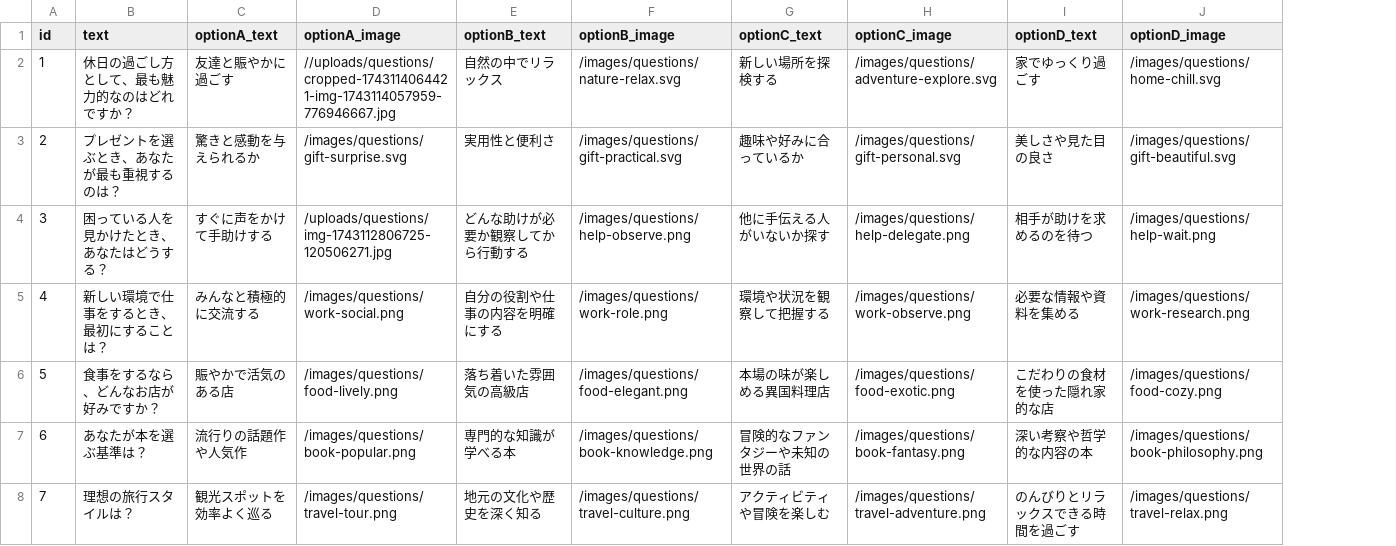
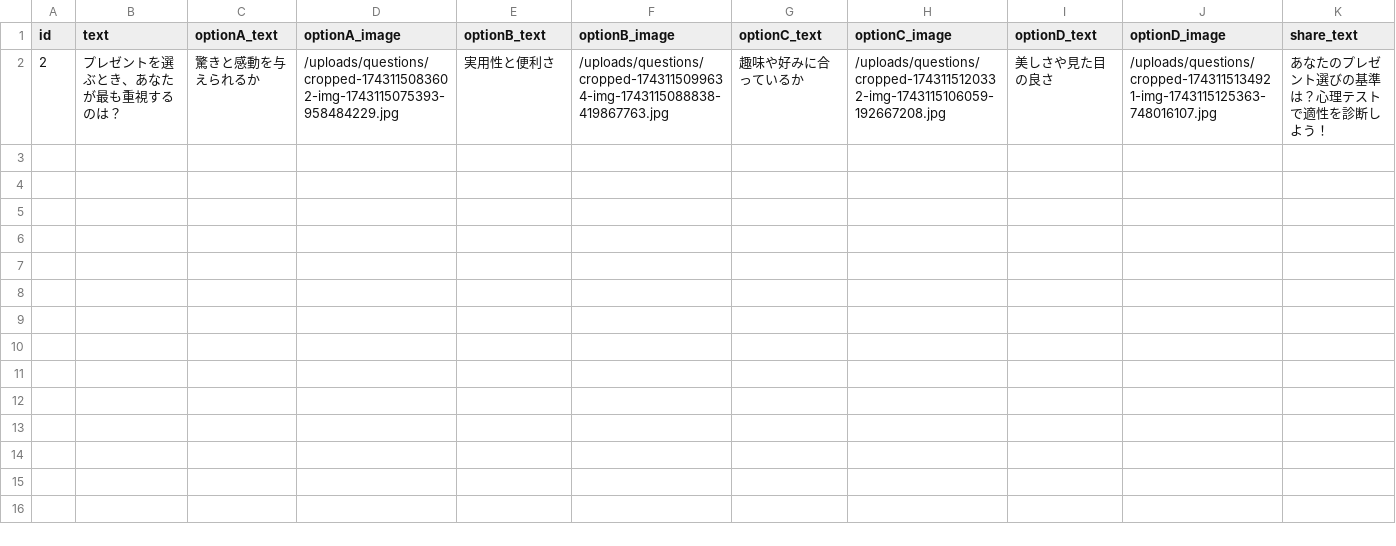
Before and after one commit to hrdmtr/emfortune, a CSV file: data/questions/questions.csv, drawn as a sheet; removed rows and columns are numbered as before the commit, all else as after; the diff names each change by its address in the sheet, - before the commit and + after, or states it on an @@ line.

```diff
--- a/data/questions/questions.csv
+++ b/data/questions/questions.csv
+column K (share_text), row 2: あなたのプレゼント選びの基準は？心理テストで適性を診断しよう！
-row 2: 1 | 休日の過ごし方として、最も魅力的なのはどれですか？ | 友達と賑やかに過ごす | //uploads/questions/cropped-1743114064421-img-1743114057959-776946667.jpg | 自然の中でリラックス | /images/questions/nature-relax.svg | 新しい場所を探検する | /images/questions/adventure-explore.svg | 家でゆっくり過ごす | /images/questions/home-chill.svg
-D2 (optionA_image): /images/questions/gift-surprise.svg
+D2 (optionA_image): /uploads/questions/cropped-1743115083602-img-1743115075393-958484229.jpg
-F2 (optionB_image): /images/questions/gift-practical.svg
+F2 (optionB_image): /uploads/questions/cropped-1743115099634-img-1743115088838-419867763.jpg
-H2 (optionC_image): /images/questions/gift-personal.svg
+H2 (optionC_image): /uploads/questions/cropped-1743115120332-img-1743115106059-192667208.jpg
-J2 (optionD_image): /images/questions/gift-beautiful.svg
+J2 (optionD_image): /uploads/questions/cropped-1743115134921-img-1743115125363-748016107.jpg
-row 4: 3 | 困っている人を見かけたとき、あなたはどうする？ | すぐに声をかけて手助けする | /uploads/questions/img-1743112806725-120506271.jpg | どんな助けが必要か観察してから行動する | /images/questions/help-observe.png | 他に手伝える人がいないか探す | /images/questions/help-delegate.png | 相手が助けを求めるのを待つ | /images/questions/help-wait.png
-row 5: 4 | 新しい環境で仕事をするとき、最初にすることは？ | みんなと積極的に交流する | /images/questions/work-social.png | 自分の役割や仕事の内容を明確にする | /images/questions/work-role.png | 環境や状況を観察して把握する | /images/questions/work-observe.png | 必要な情報や資料を集める | /images/questions/work-research.png
-row 6: 5 | 食事をするなら、どんなお店が好みですか？ | 賑やかで活気のある店 | /images/questions/food-lively.png | 落ち着いた雰囲気の高級店 | /images/questions/food-elegant.png | 本場の味が楽しめる異国料理店 | /images/questions/food-exotic.png | こだわりの食材を使った隠れ家的な店 | /images/questions/food-cozy.png
-row 7: 6 | あなたが本を選ぶ基準は？ | 流行りの話題作や人気作 | /images/questions/book-popular.png | 専門的な知識が学べる本 | /images/questions/book-knowledge.png | 冒険的なファンタジーや未知の世界の話 | /images/questions/book-fantasy.png | 深い考察や哲学的な内容の本 | /images/questions/book-philosophy.png
-row 8: 7 | 理想の旅行スタイルは？ | 観光スポットを効率よく巡る | /images/questions/travel-tour.png | 地元の文化や歴史を深く知る | /images/questions/travel-culture.png | アクティビティや冒険を楽しむ | /images/questions/travel-adventure.png | のんびりとリラックスできる時間を過ごす | /images/questions/travel-relax.png
```
Also changed, not shown: 5 other files.
